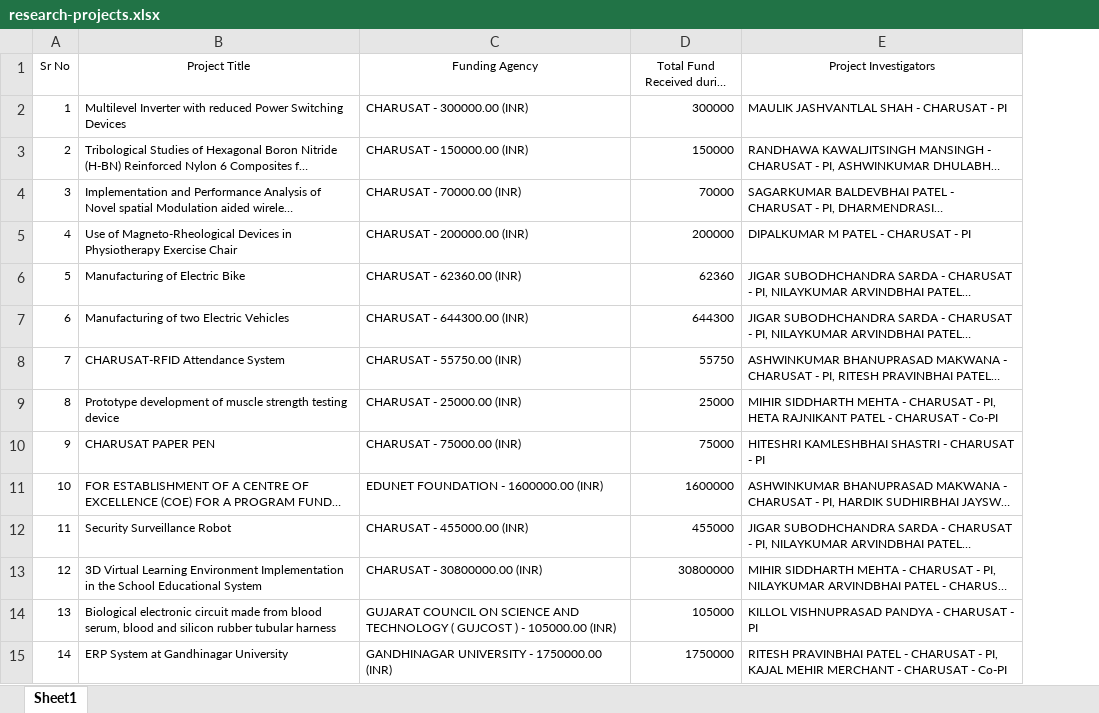
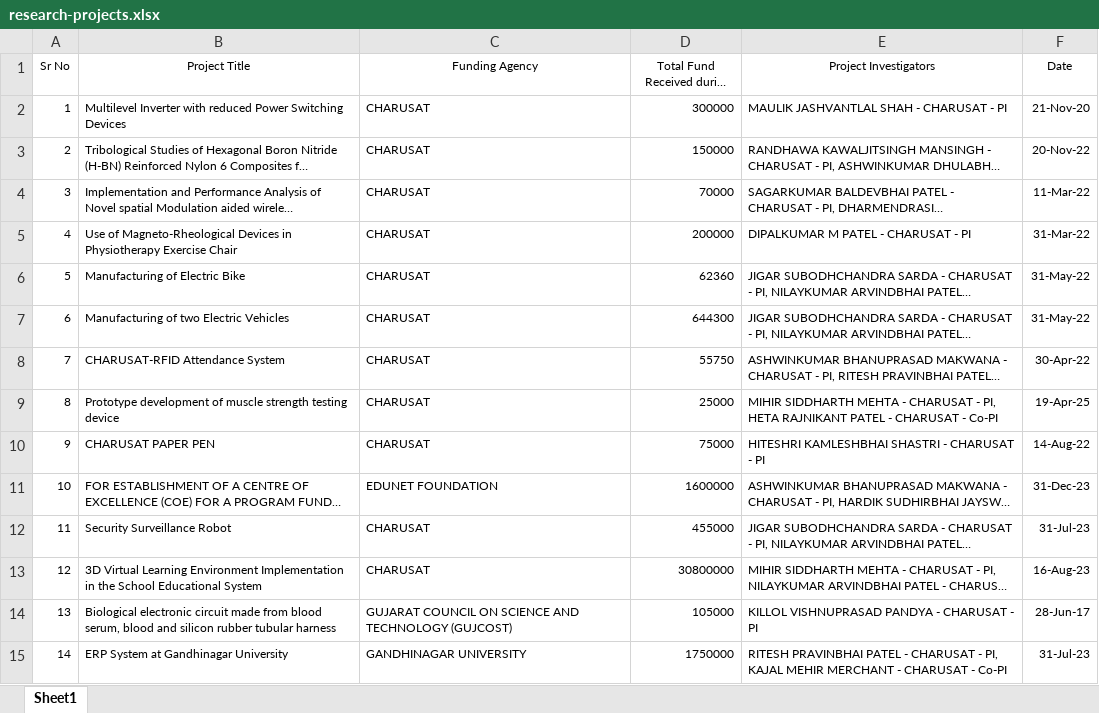
Before and after one commit to ravichanga101/CSPIT_NEW_2024, an Excel workbook: research-projects.xlsx, sheet Sheet1, drawn as a sheet; only a part is shown; long unchanged cells end in …; values as stored, in another font and other column widths than the file's, no borders; the diff covers the shown part only; the diff names each change by its address in the sheet, - before the commit and + after, or states it on an @@ line.

Commit message:
Updated research project excel file (Removed amount alongside funding agency) and date added

```diff
--- a/research-projects.xlsx (sheet Sheet1)
+++ b/research-projects.xlsx (sheet Sheet1)
+column F (Date), rows 2-15: 21-Nov-20 | 20-Nov-22 | 11-Mar-22 | 31-Mar-22 | 31-May-22 | 31-May-22 | 30-Apr-22 | 19-Apr-25 | 14-Aug-22 | 31-Dec-23 | 31-Jul-23 | 16-Aug-23 | 28-Jun-17 | 31-Jul-23
-C2 (Funding Agency): CHARUSAT - 300000.00 (INR)
+C2 (Funding Agency): CHARUSAT
-C3 (Funding Agency): CHARUSAT - 150000.00 (INR)
+C3 (Funding Agency): CHARUSAT
-C4 (Funding Agency): CHARUSAT - 70000.00 (INR)
+C4 (Funding Agency): CHARUSAT
-C5 (Funding Agency): CHARUSAT - 200000.00 (INR)
+C5 (Funding Agency): CHARUSAT
-C6 (Funding Agency): CHARUSAT - 62360.00 (INR)
+C6 (Funding Agency): CHARUSAT
-C7 (Funding Agency): CHARUSAT - 644300.00 (INR)
+C7 (Funding Agency): CHARUSAT
-C8 (Funding Agency): CHARUSAT - 55750.00 (INR)
+C8 (Funding Agency): CHARUSAT
-C9 (Funding Agency): CHARUSAT - 25000.00 (INR)
+C9 (Funding Agency): CHARUSAT
-C10 (Funding Agency): CHARUSAT - 75000.00 (INR)
+C10 (Funding Agency): CHARUSAT
-C11 (Funding Agency): EDUNET FOUNDATION - 1600000.00 (INR)
+C11 (Funding Agency): EDUNET FOUNDATION
-C12 (Funding Agency): CHARUSAT - 455000.00 (INR)
+C12 (Funding Agency): CHARUSAT
-C13 (Funding Agency): CHARUSAT - 30800000.00 (INR)
+C13 (Funding Agency): CHARUSAT
-C14 (Funding Agency): …AND TECHNOLOGY ( GUJCOST ) - 105000.00 (INR)
+C14 (Funding Agency): …AND TECHNOLOGY (GUJCOST)
-C15 (Funding Agency): GANDHINAGAR UNIVERSITY - 1750000.00 (INR)
+C15 (Funding Agency): GANDHINAGAR UNIVERSITY
```
Also changed, not shown: 47 edited cells elsewhere in this sheet, 1 other file.
